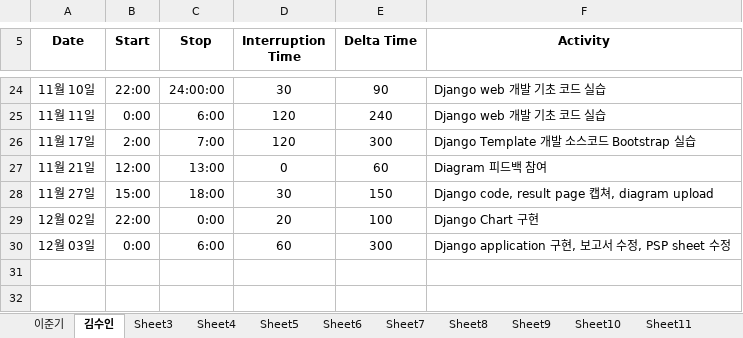
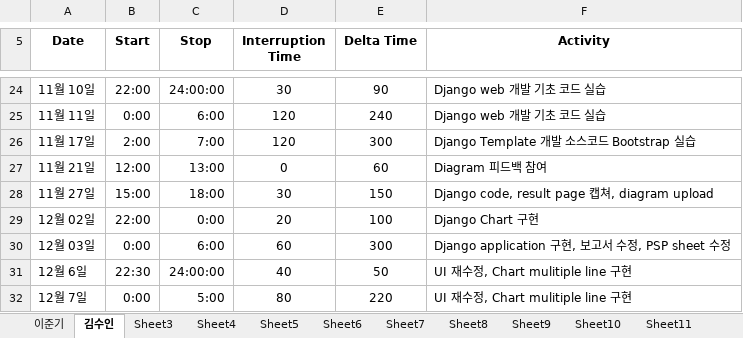
Before and after one commit to ljk423/Bigdata_Capstone, an Excel workbook: PSP_Sheet.xlsx, sheet 김수인, drawn as a sheet; only a part is shown, gaps mark what is left out; values as stored, in another font and other column widths than the file's, no borders; the diff names each change by its address in the sheet, - before the commit and + after, or states it on an @@ line.

```diff
--- a/PSP_Sheet.xlsx (sheet 김수인)
+++ b/PSP_Sheet.xlsx (sheet 김수인)
+row 31: 12월 6일 | 22:30 | 24:00:00 | 40 | 50 | UI 재수정, Chart mulitiple line 구현
+row 32: 12월 7일 | 0:00 | 5:00 | 80 | 220 | UI 재수정, Chart mulitiple line 구현
```
Also changed, not shown: 7 other files.
